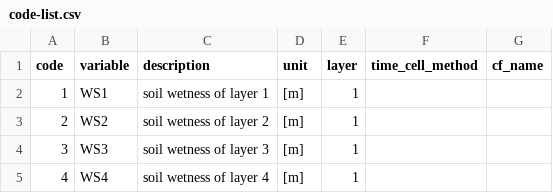
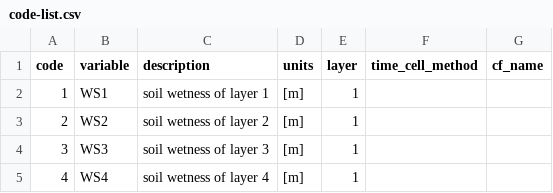
Before and after one commit to remo-rcm/tables, a CSV file: code-list/code-list.csv, drawn as a sheet; only a part is shown.

Commit message:
Update code-list.csv

```diff
--- a/code-list/code-list.csv
+++ b/code-list/code-list.csv
@@ -1,2 +1,2 @@
-code,variable,description,unit,layer,time_cell_method,cf_name
+code,variable,description,units,layer,time_cell_method,cf_name
 1,WS1,soil wetness of layer 1,[m],1,,
```
